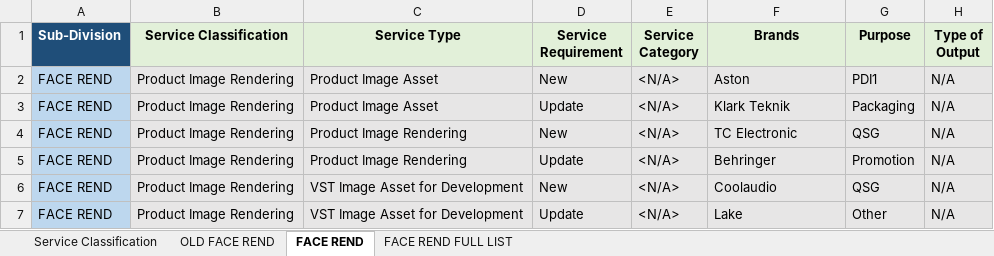
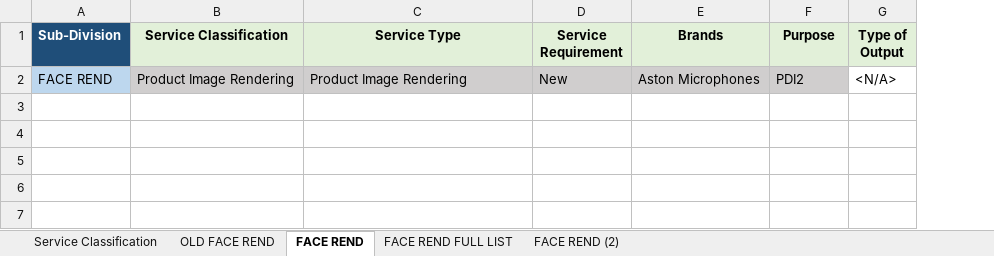
Before and after one commit to marvictadeo/Solutions-Tracker, an Excel workbook: FACE REND/Resources/FORM_FACE_REND.xlsx, sheet FACE REND, drawn as a sheet; values as stored, in another font and other column widths than the file's, no borders; removed rows and columns are numbered as before the commit, all else as after; the diff names each change by its address in the sheet, - before the commit and + after, or states it on an @@ line.

```diff
--- a/FACE REND/Resources/FORM_FACE_REND.xlsx (sheet FACE REND)
+++ b/FACE REND/Resources/FORM_FACE_REND.xlsx (sheet FACE REND)
+sheet tab: FACE REND (2)
-column E (Service Category), row 4: <N/A>
-row 2: FACE REND | Product Image Rendering | Product Image Asset | New | <N/A> | Aston | PDI1 | N/A
-row 3: FACE REND | Product Image Rendering | Product Image Asset | Update | <N/A> | Klark Teknik | Packaging | N/A
-E2 (Brands): TC Electronic
+E2 (Brands): Aston Microphones
-F2 (Purpose): QSG
+F2 (Purpose): PDI2
-G2 (Type of Output): N/A
+G2 (Type of Output): <N/A>
-G2 fill: #E7E6E6
+G2 fill: none
-row 5: FACE REND | Product Image Rendering | Product Image Rendering | Update | <N/A> | Behringer | Promotion | N/A
-row 6: FACE REND | Product Image Rendering | VST Image Asset for Development | New | <N/A> | Coolaudio | QSG | N/A
-row 7: FACE REND | Product Image Rendering | VST Image Asset for Development | Update | <N/A> | Lake | Other | N/A
```
Also changed, not shown: sheet FACE REND FULL LIST, FACE PRIN/Resources/FORM_FACE_PRIN.xlsx, FACE VIDE/Resources/FORM_FACE_VIDE.xlsx, 9 other files.
